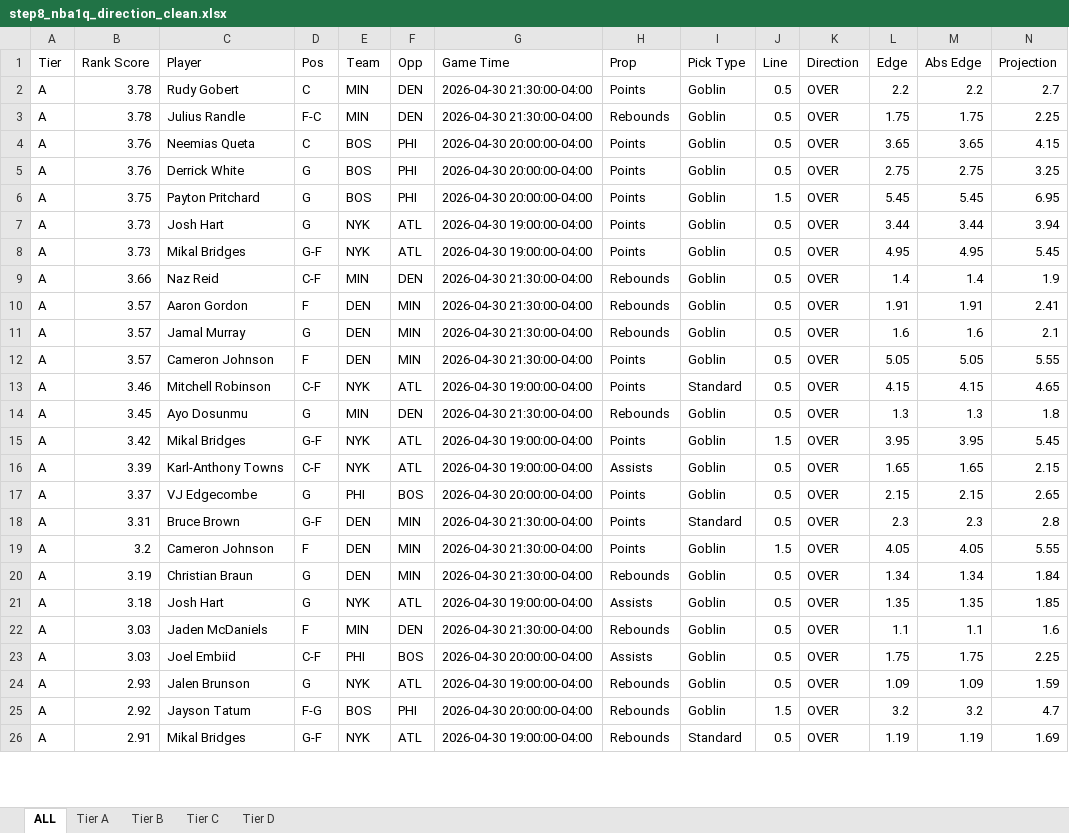
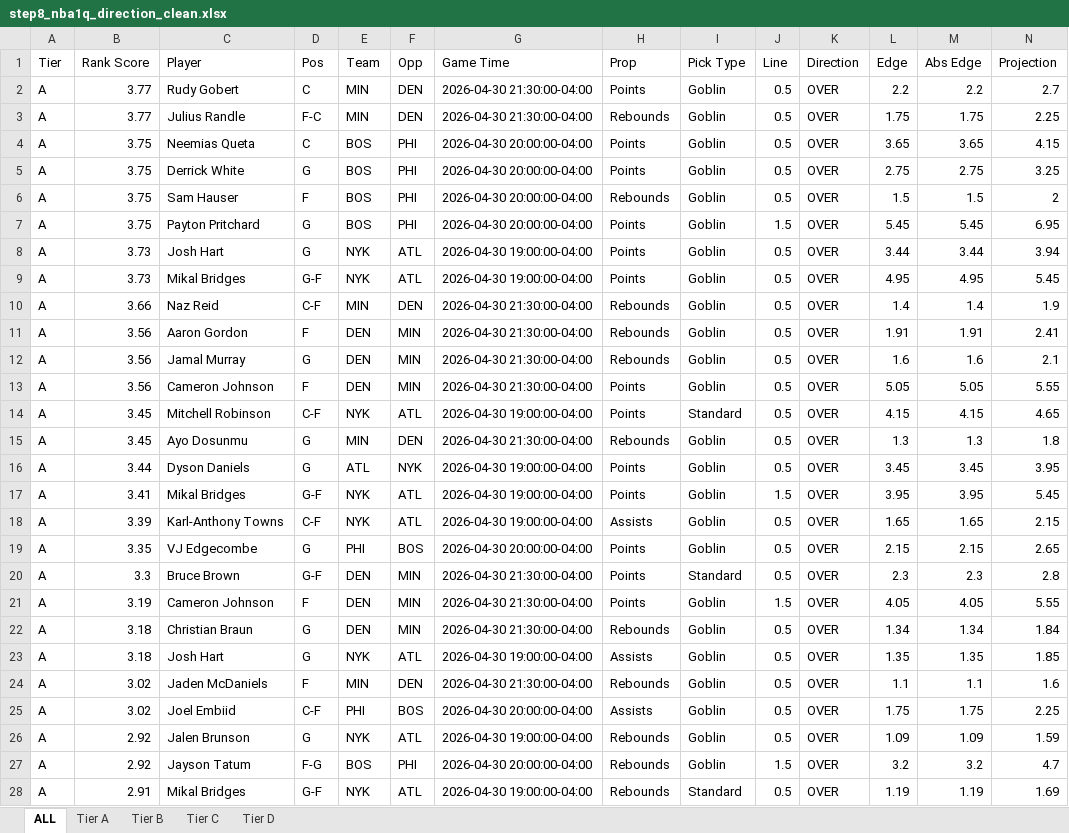
Before and after one commit to halekevi/nba-pipelines, an Excel workbook: NBA/step8_nba1q_direction_clean.xlsx, sheet ALL, drawn as a sheet; only a part is shown; values as stored, in another font and other column widths than the file's, no cell formats; addresses are those after the commit; rows hold the shown columns only; the diff covers the shown part only; the diff names each change by its address in the sheet, - before the commit and + after, or states it on an @@ line.

```diff
--- a/NBA/step8_nba1q_direction_clean.xlsx (sheet ALL)
+++ b/NBA/step8_nba1q_direction_clean.xlsx (sheet ALL)
-B2:B3 (Rank Score): 3.78
+B2:B3 (Rank Score): 3.77
-B4:B5 (Rank Score): 3.76
+B4:B5 (Rank Score): 3.75
+row 6: A | 3.75 | Sam Hauser | F | BOS | PHI | 2026-04-30 20:00:00-04:00 | Rebounds | Goblin | 0.5 | OVER | 1.5 | 1.5 | 2
-B11:B13 (Rank Score): 3.57
+B11:B13 (Rank Score): 3.56
-B14 (Rank Score): 3.46
+B14 (Rank Score): 3.45
+row 16: A | 3.44 | Dyson Daniels | G | ATL | NYK | 2026-04-30 19:00:00-04:00 | Points | Goblin | 0.5 | OVER | 3.45 | 3.45 | 3.95
-B17 (Rank Score): 3.42
+B17 (Rank Score): 3.41
-B19 (Rank Score): 3.37
+B19 (Rank Score): 3.35
-B20 (Rank Score): 3.31
+B20 (Rank Score): 3.3
-B21 (Rank Score): 3.2
+B21 (Rank Score): 3.19
-B22 (Rank Score): 3.19
+B22 (Rank Score): 3.18
-B24:B25 (Rank Score): 3.03
+B24:B25 (Rank Score): 3.02
-B26 (Rank Score): 2.93
+B26 (Rank Score): 2.92
```
Also changed, not shown: 22 added rows, 9 removed rows, 3 moved rows and 94 edited cells elsewhere in this sheet, sheet Tier D, sheet Tier A, sheet Tier C, sheet Tier B, cell formats, NBA/step8_all_direction_clean.xlsx, NHL/outputs/step8_nhl_direction_clean.xlsx, 3 other files.
